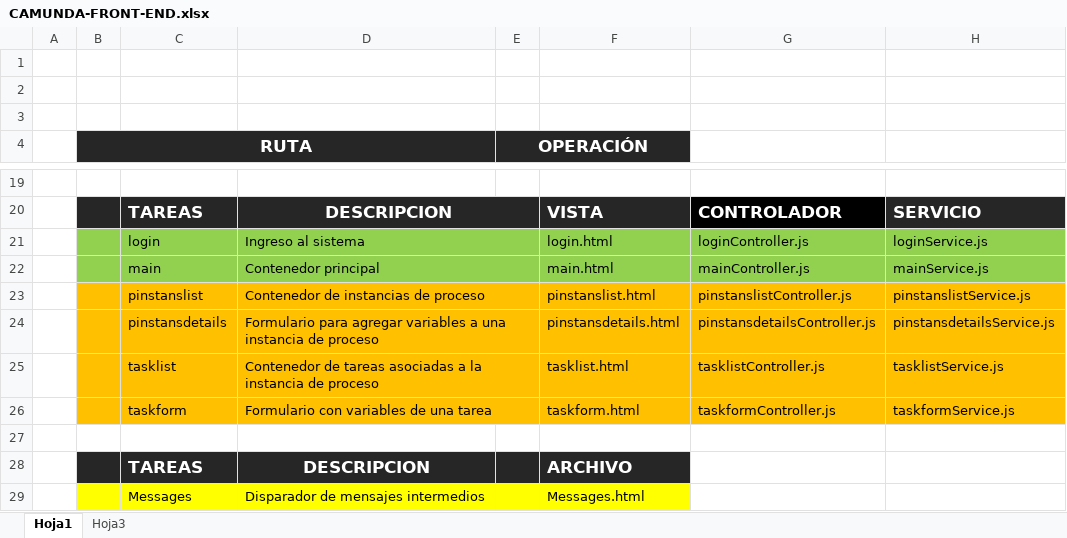
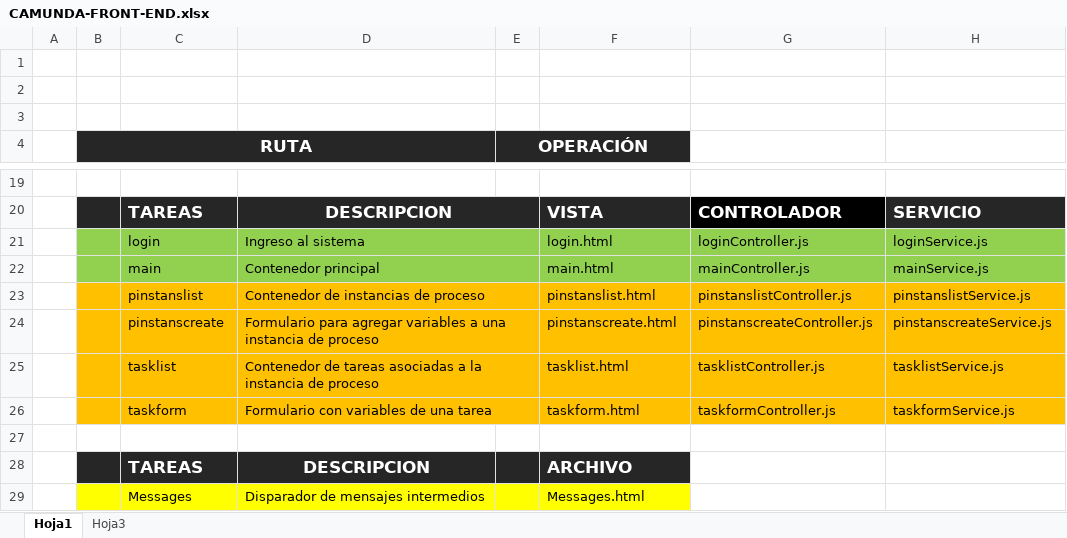
Before and after one commit to DeusAbel/xCamundaAPP, an Excel workbook: CAMUNDA-FRONT-END.xlsx, sheet Hoja1, drawn as a sheet; only a part is shown, gaps mark what is left out; values as stored, in another font and other column widths than the file's, no borders; the diff names each change by its address in the sheet, - before the commit and + after, or states it on an @@ line.

Commit message:
actualizado excel pinstanscreate.html

```diff
--- a/CAMUNDA-FRONT-END.xlsx (sheet Hoja1)
+++ b/CAMUNDA-FRONT-END.xlsx (sheet Hoja1)
-C24: pinstansdetails
+C24: pinstanscreate
-F24: pinstansdetails.html
+F24: pinstanscreate.html
-G24: pinstansdetailsController.js
+G24: pinstanscreateController.js
-H24: pinstansdetailsService.js
+H24: pinstanscreateService.js
```
